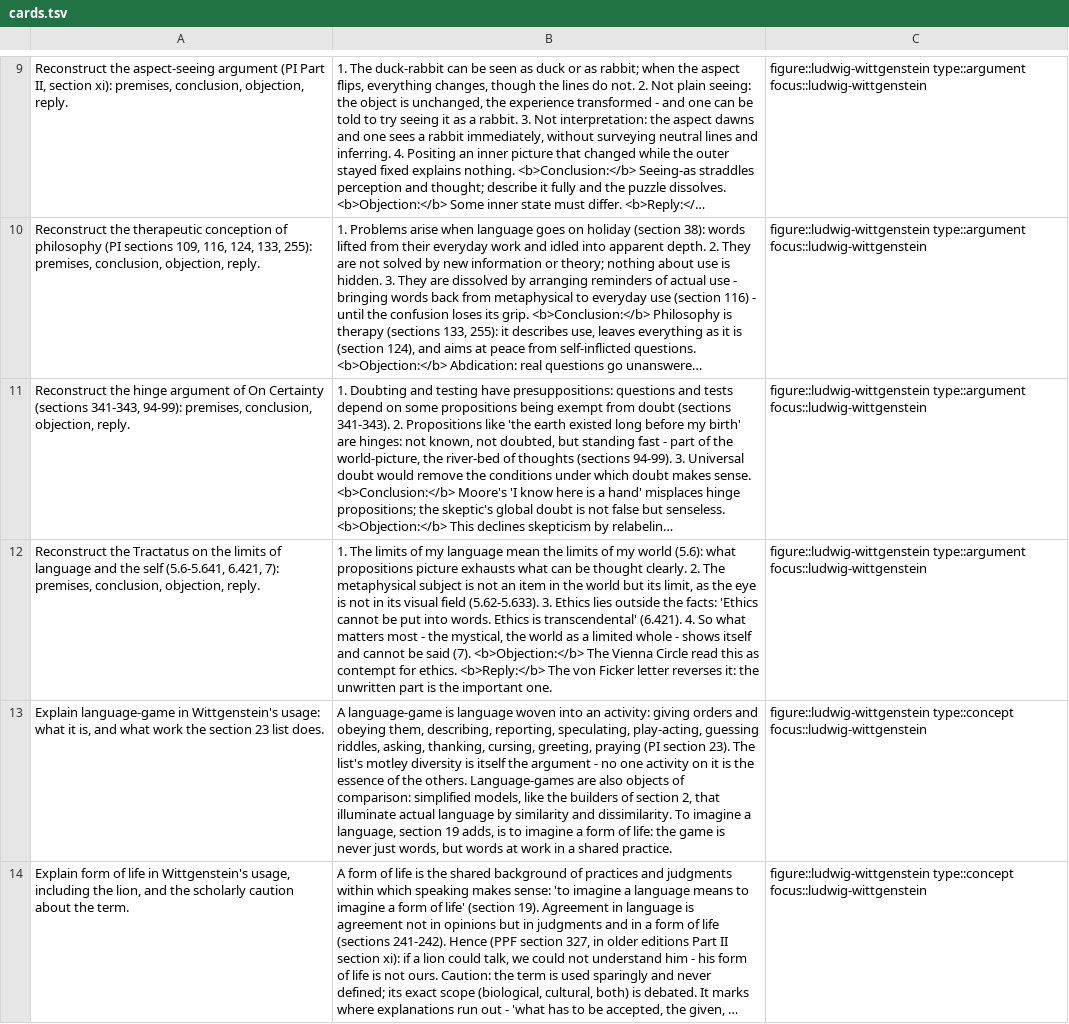
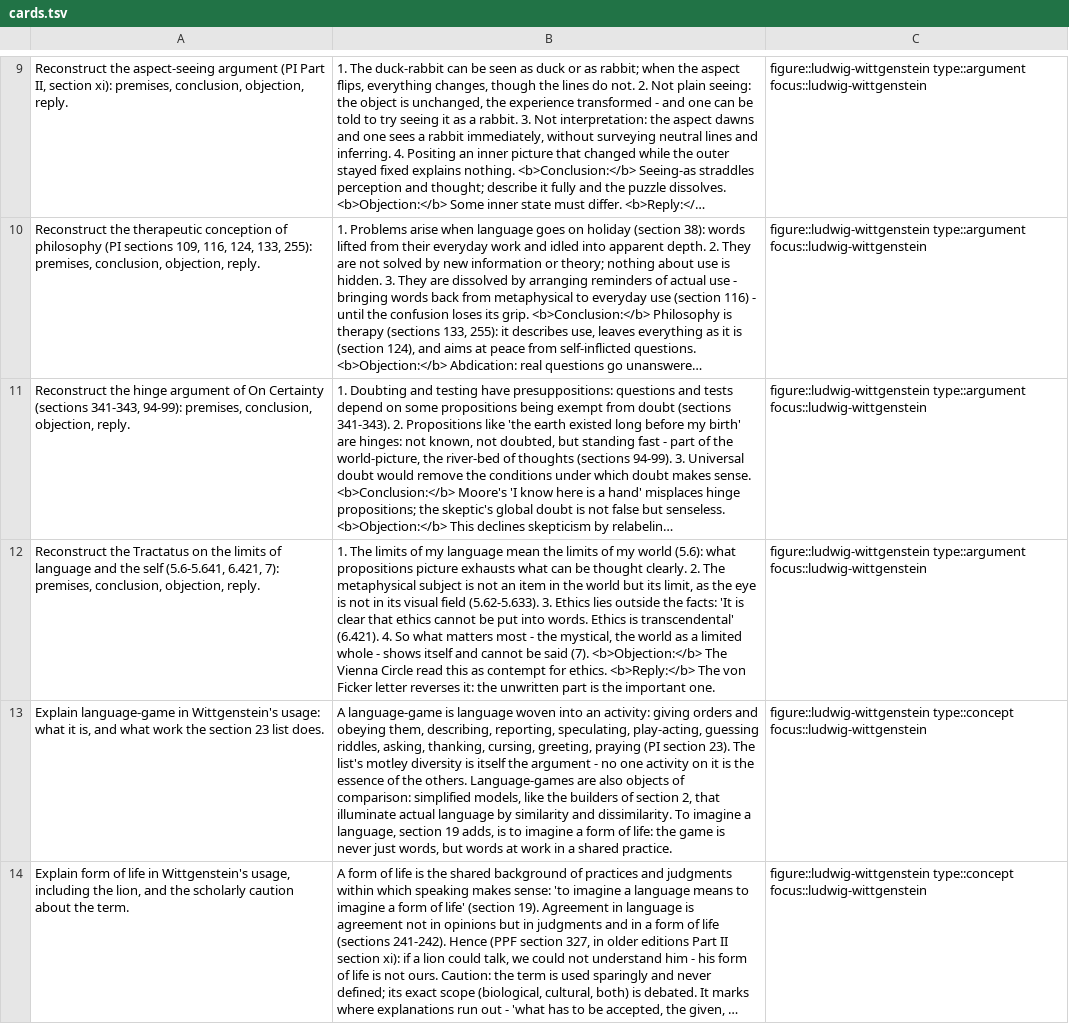
Before and after one commit to eric496/western-philosophy, a TSV file: focus-studies/ludwig-wittgenstein/cards.tsv, drawn as a sheet; only a part is shown, gaps mark what is left out; long unchanged cells end in …; the diff names each change by its address in the sheet, - before the commit and + after, or states it on an @@ line.

Commit message:
Round 11: quotation audit of the 20th-century entries
Eight auditors checked every quotation in the 45 entries in eras/05-20th-century/
against full texts (Gutenberg, archive.org, Wikisource, Perseus, publisher
pages) or scholarly reproductions with page references. Each finding was
reviewed before applying; the same misquotations were then searched for and
fixed across the repo.

Words not in the source, now paraphrased or replaced with the real wording
- Moore: "This is pleasant, but is it good?" (Principia Ethica 13 has "Is it good
  to desire to desire A?"); Wittgenstein's "absolutely a child" and "Moore's
  lectures were the stimulus"
- Singer "I was only following my own concerns"; Nussbaum's Transition-Anger line;
  Anscombe's "My elbow was jogged"; Strawson's "brisk little formal argument";
  Foucault's "made die and let live" (Macey: "to take life or let live"); Place's
  lightning sentence (now quoted from the 1956 paper); Heidegger's They paraphrase
  now quoted from Macquarrie and Robinson
Reversed or truncated
- Frege: "the concept horse is NOT a concept"; Nozick: "taxation of earnings from
  labor is on a par with forced labor"; Russell: "perhaps the most perfect example"
Close but wrong
- Moore "diaphanous"; Quine "value of a variable"; Carnap "the Nothing itself
  nothings"; Ricoeur "discordant concordance"; Langer "a tonal analogue";
  Tractatus preface "in large measure" and 6.421 in full; Parfit "the same
  mountain"; Nozick "continuously realized" and p. 231; Bergson "something
  mechanical", "fictitious" times; Merleau-Ponty, Murdoch, Weil's inquest, the
  Investigations preface, the Phaedrus via Derrida, Whitehead's pinpoint
- Camus in the standard translations, credited (O'Brien, Bower); "up to this
  point yes, beyond it no"

Same fixes carried to study/answers-20th-century.md, study/foucault-discipline.md,
and the Wittgenstein focus study (01 and cards.tsv).

```diff
--- a/focus-studies/ludwig-wittgenstein/cards.tsv
+++ b/focus-studies/ludwig-wittgenstein/cards.tsv
-B12: …the facts: 'Ethics cannot be…
+B12: …the facts: 'It is clear that ethics cannot be…
```
Also changed, not shown: 27 other files.
